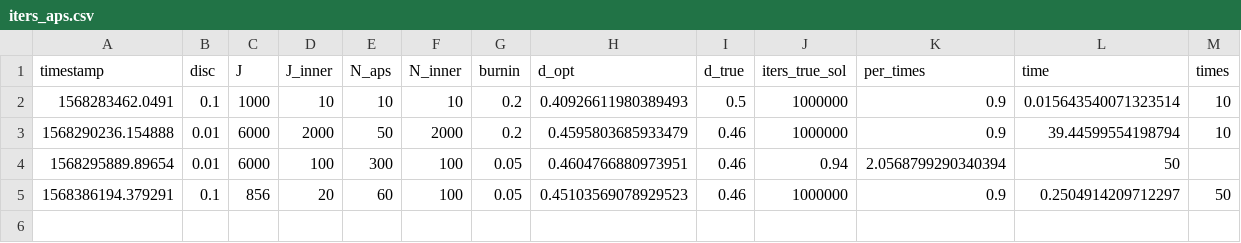
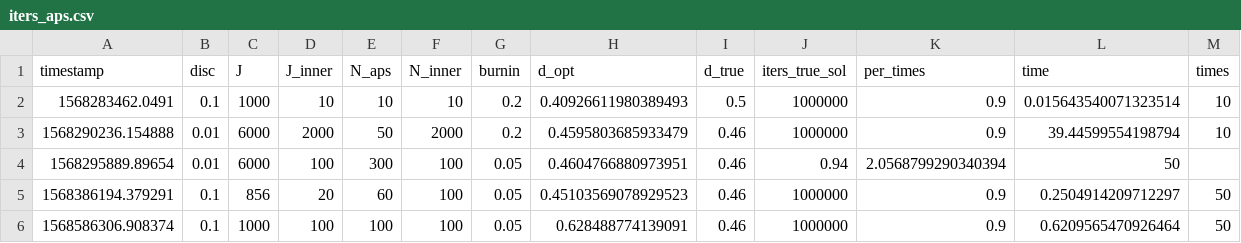
Before and after one commit to albertotb/aps, a CSV file: results/iters_aps.csv, drawn as a sheet.

Commit message:
add new results

```diff
--- a/results/iters_aps.csv
+++ b/results/iters_aps.csv
@@ -5 +5,2 @@ timestamp,disc,J,J_inner,N_aps,N_inner,burnin,d_opt,d_true,iters_true_sol,per_ti
 1568386194.379291,0.1,856,20,60,100,0.05,0.45103569078929523,0.46,1000000,0.9,0.2504914209712297,50
+1568586306.908374,0.1,1000,100,100,100,0.05,0.628488774139091,0.46,1000000,0.9,0.6209565470926464,50
```
